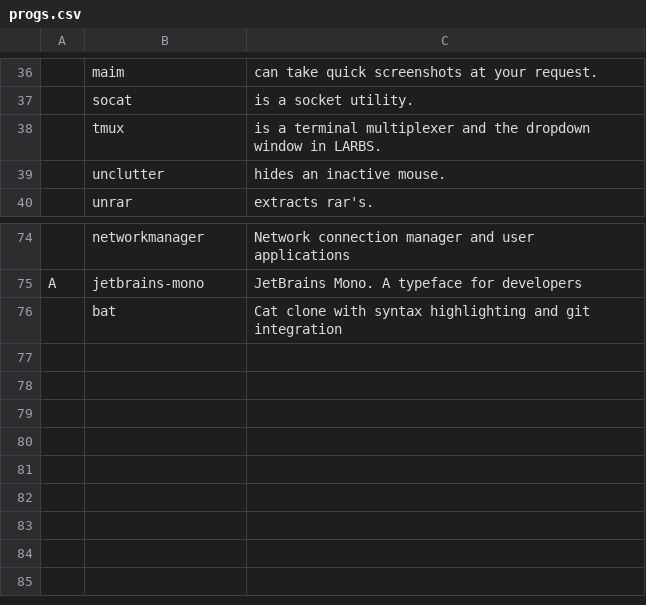
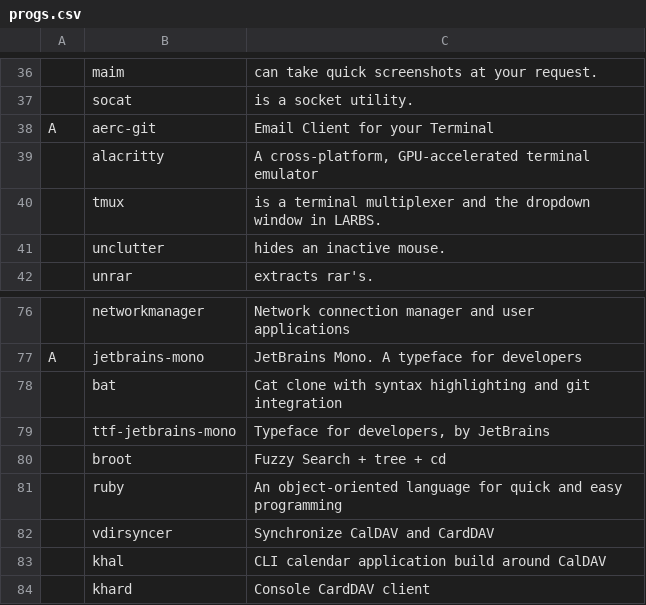
Before and after one commit to hum6ug/dotfiles, a CSV file: progs.csv, drawn as a sheet; only a part is shown, gaps mark what is left out; the diff names each change by its address in the sheet, - before the commit and + after, or states it on an @@ line.

Commit message:
added a few new tools

```diff
--- a/progs.csv
+++ b/progs.csv
+row 38: A | aerc-git | Email Client for your Terminal
+row 39:  | alacritty | A cross-platform, GPU-accelerated terminal emulator
+row 79:  | ttf-jetbrains-mono | Typeface for developers, by JetBrains
+row 80:  | broot | Fuzzy Search + tree + cd
+row 81:  | ruby | An object-oriented language for quick and easy programming
+row 82:  | vdirsyncer | Synchronize CalDAV and CardDAV
+row 83:  | khal | CLI calendar application build around CalDAV
+row 84:  | khard | Console CardDAV client
```
